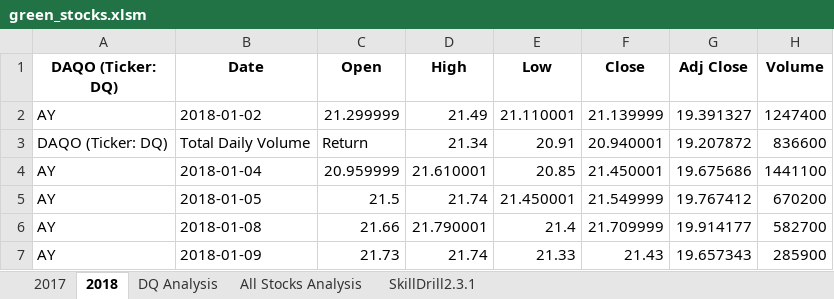
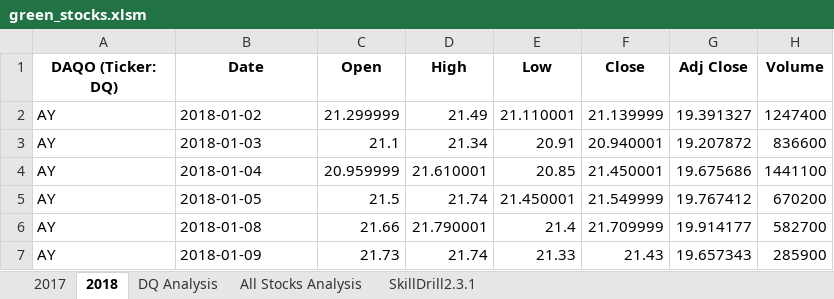
Before and after one commit to StephenELevy/stock-analysis, an Excel workbook: green_stocks.xlsm, sheet 2018, drawn as a sheet; only a part is shown; values as stored, in another font and other column widths than the file's, no borders; the diff names each change by its address in the sheet, - before the commit and + after, or states it on an @@ line.

```diff
--- a/green_stocks.xlsm (sheet 2018)
+++ b/green_stocks.xlsm (sheet 2018)
-A3 (DAQO (Ticker: DQ)): DAQO (Ticker: DQ)
+A3 (DAQO (Ticker: DQ)): AY
-B3 (Date): Total Daily Volume
+B3 (Date): 2018-01-03
-C3 (Open): Return
+C3 (Open): 21.1
```
Also changed, not shown: sheet All Stocks Analysis, sheet DQ Analysis, 1 other file.
